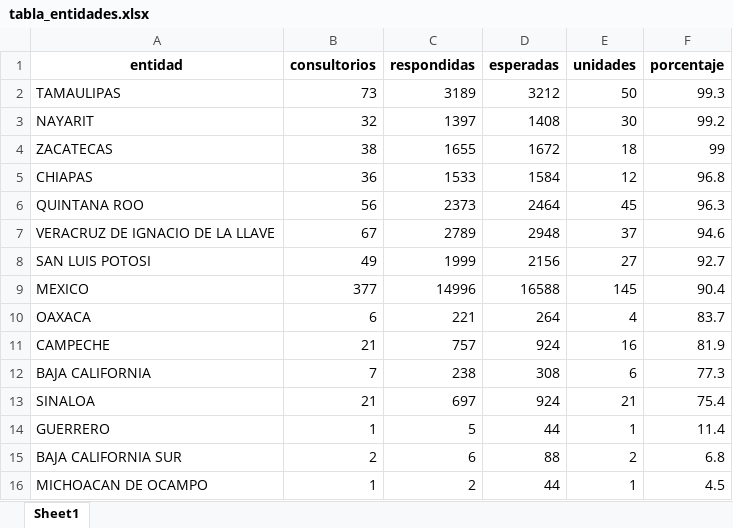
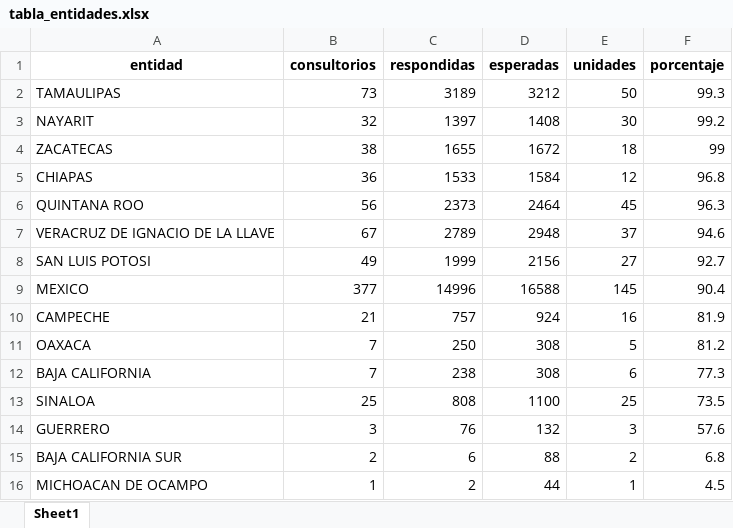
Before and after one commit to servicios-imss-b/informe--de-ang, an Excel workbook: tabla_entidades.xlsx, sheet Sheet1, drawn as a sheet; values as stored, in another font and other column widths than the file's, no borders; removed rows and columns are numbered as before the commit, all else as after; the diff names each change by its address in the sheet, - before the commit and + after, or states it on an @@ line.

```diff
--- a/tabla_entidades.xlsx (sheet Sheet1)
+++ b/tabla_entidades.xlsx (sheet Sheet1)
-row 10: OAXACA | 6 | 221 | 264 | 4 | 83.7
+row 11: OAXACA | 7 | 250 | 308 | 5 | 81.2
-B13 (consultorios): 21
+B13 (consultorios): 25
-C13 (respondidas): 697
+C13 (respondidas): 808
-D13 (esperadas): 924
+D13 (esperadas): 1100
-E13 (unidades): 21
+E13 (unidades): 25
-F13 (porcentaje): 75.4
+F13 (porcentaje): 73.5
-B14 (consultorios): 1
+B14 (consultorios): 3
-C14 (respondidas): 5
+C14 (respondidas): 76
-D14 (esperadas): 44
+D14 (esperadas): 132
-E14 (unidades): 1
+E14 (unidades): 3
-F14 (porcentaje): 11.4
+F14 (porcentaje): 57.6
```
Also changed, not shown: tabla_avance.xlsx, tabla_unidades.xlsx, 1 other file.
